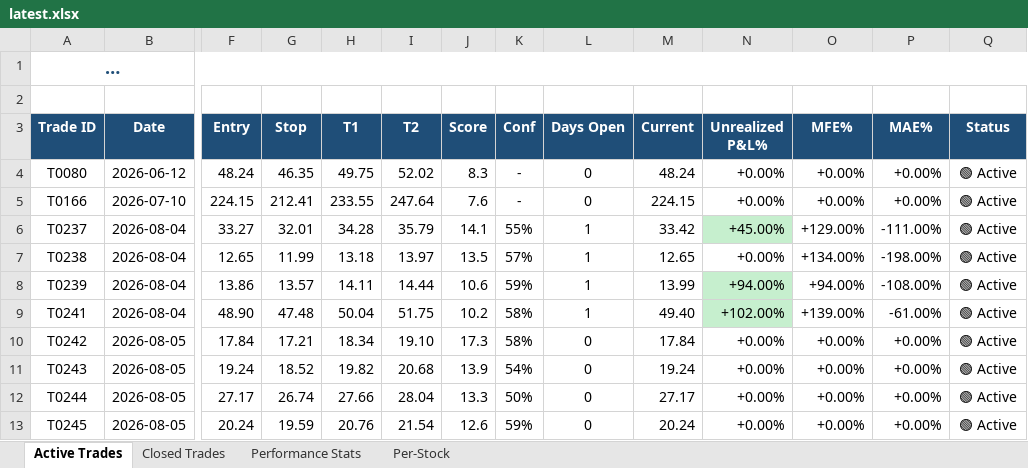
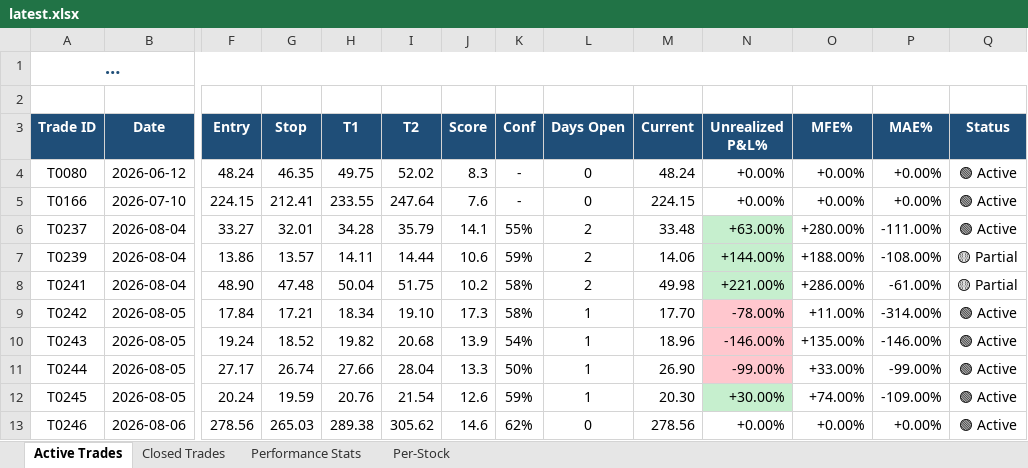
Before and after one commit to dhaher3337-debug/tadawul-swing, an Excel workbook: paper_trades/latest.xlsx, sheet Active Trades, drawn as a sheet; only a part is shown, gaps mark what is left out; long unchanged cells end in …; values as stored, in another font and other column widths than the file's, no borders; removed rows and columns are numbered as before the commit, all else as after; rows hold the shown columns only; the diff names each change by its address in the sheet, - before the commit and + after, or states it on an @@ line.

```diff
--- a/paper_trades/latest.xlsx (sheet Active Trades)
+++ b/paper_trades/latest.xlsx (sheet Active Trades)
-L6 (Days Open): 1
+L6 (Days Open): 2
-M6 (Current): 33.42
+M6 (Current): 33.48
-N6 (Unrealized P&L%): +45.00%
+N6 (Unrealized P&L%): +63.00%
-O6 (MFE%): +129.00%
+O6 (MFE%): +280.00%
-row 7: T0238 | 2026-08-04 | 12.65 | 11.99 | 13.18 | 13.97 | 13.5 | 57% | 1 | 12.65 | +0.00% | +134.00% | -198.00% | 🟢 Active
-L7:L8 (Days Open): 1
+L7:L8 (Days Open): 2
-M7 (Current): 13.99
+M7 (Current): 14.06
-N7 (Unrealized P&L%): +94.00%
+N7 (Unrealized P&L%): +144.00%
-O7 (MFE%): +94.00%
+O7 (MFE%): +188.00%
-Q7:Q8 (Status): 🟢 Active
+Q7:Q8 (Status): 🟡 Partial
-M8 (Current): 49.40
+M8 (Current): 49.98
-N8 (Unrealized P&L%): +102.00%
+N8 (Unrealized P&L%): +221.00%
-O8 (MFE%): +139.00%
+O8 (MFE%): +286.00%
-L9:L12 (Days Open): 0
+L9:L12 (Days Open): 1
-M9 (Current): 17.84
+M9 (Current): 17.70
-N9 (Unrealized P&L%): +0.00%
+N9 (Unrealized P&L%): -78.00%
-N9:N11 fill: none
+N9:N11 fill: #FFC7CE
-O9 (MFE%): +0.00%
+O9 (MFE%): +11.00%
-P9 (MAE%): +0.00%
+P9 (MAE%): -314.00%
-M10 (Current): 19.24
+M10 (Current): 18.96
-N10 (Unrealized P&L%): +0.00%
+N10 (Unrealized P&L%): -146.00%
-O10 (MFE%): +0.00%
+O10 (MFE%): +135.00%
-P10 (MAE%): +0.00%
+P10 (MAE%): -146.00%
-M11 (Current): 27.17
+M11 (Current): 26.90
-N11 (Unrealized P&L%): +0.00%
+N11 (Unrealized P&L%): -99.00%
-O11 (MFE%): +0.00%
+O11 (MFE%): +33.00%
-P11 (MAE%): +0.00%
+P11 (MAE%): -99.00%
-M12 (Current): 20.24
+M12 (Current): 20.30
-N12 (Unrealized P&L%): +0.00%
+N12 (Unrealized P&L%): +30.00%
-N12 fill: none
+N12 fill: #C6EFCE
-O12 (MFE%): +0.00%
+O12 (MFE%): +74.00%
-P12 (MAE%): +0.00%
+P12 (MAE%): -109.00%
+row 13: T0246 | 2026-08-06 | 278.56 | 265.03 | 289.38 | 305.62 | 14.6 | 62% | 0 | 278.56 | +0.00% | +0.00% | +0.00% | 🟢 Active
```
Also changed, not shown: sheet Per-Stock, sheet Closed Trades, sheet Performance Stats, 30 other files.
